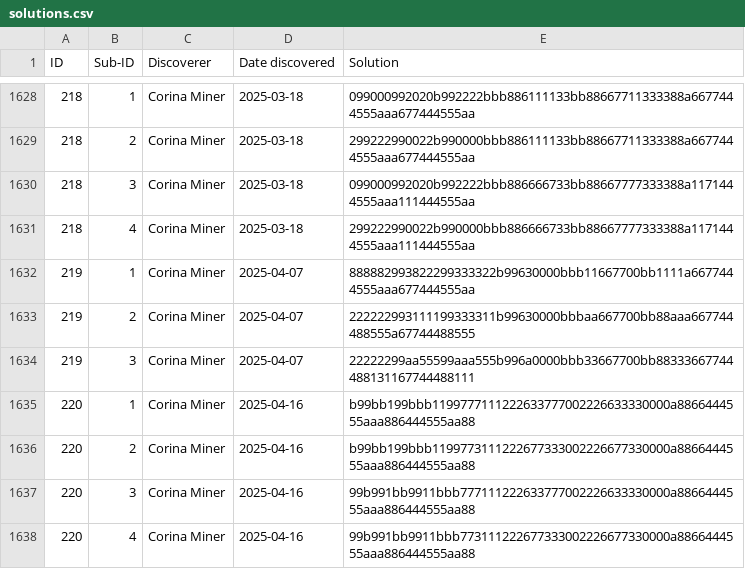
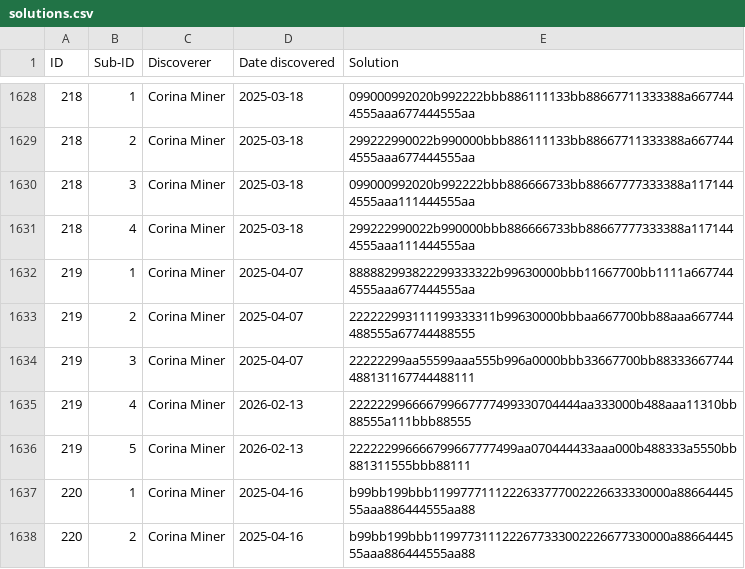
Before and after one commit to corinaminer/triangle-puzzle, a CSV file: solutions.csv, drawn as a sheet; only a part is shown, gaps mark what is left out; the shorter side is filled out with more unchanged rows.

Commit message:
WILD new sisters of 219 BIG symmetry group

```diff
--- a/solutions.csv
+++ b/solutions.csv
@@ -1634,2 +1634,4 @@ ID,Sub-ID,Discoverer,Date discovered,Solution
 219,3,Corina Miner,2025-04-07,22222299aa55599aaa555b996a0000bbb33667700bb88333667744488131167744488111
+219,4,Corina Miner,2026-02-13,222222996666799667777499330704444aa333000b488aaa11310bb88555a111bbb88555
+219,5,Corina Miner,2026-02-13,222222996666799667777499aa070444433aaa000b488333a5550bb881311555bbb88111
 220,1,Corina Miner,2025-04-16,b99bb199bbb1199777111222633777002226633330000a8866444555aaa886444555aa88
```
